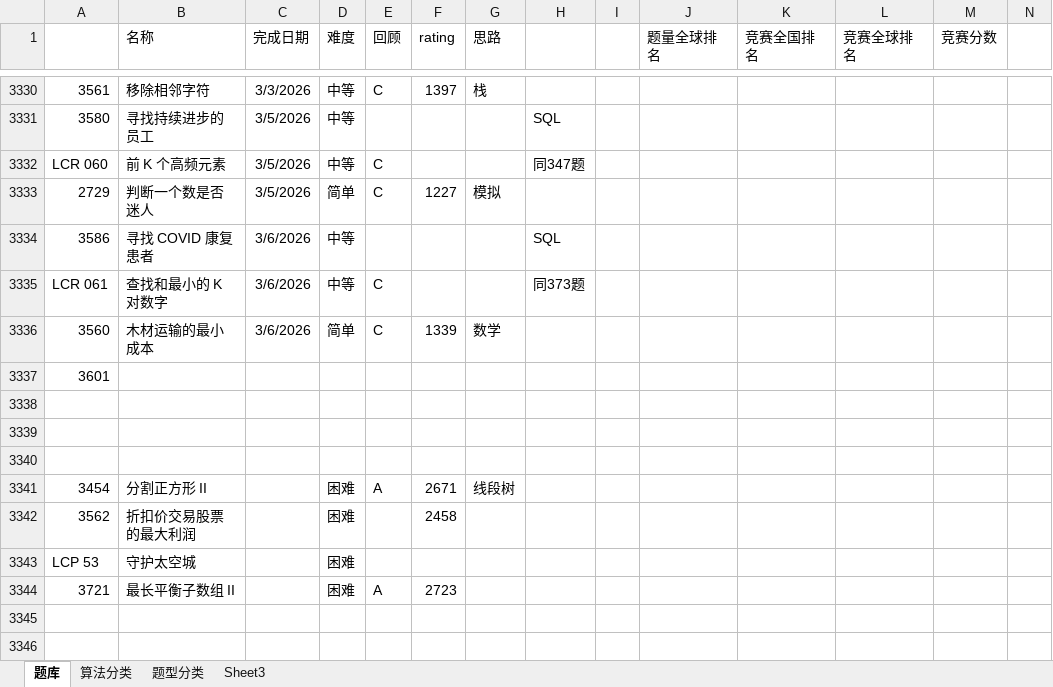
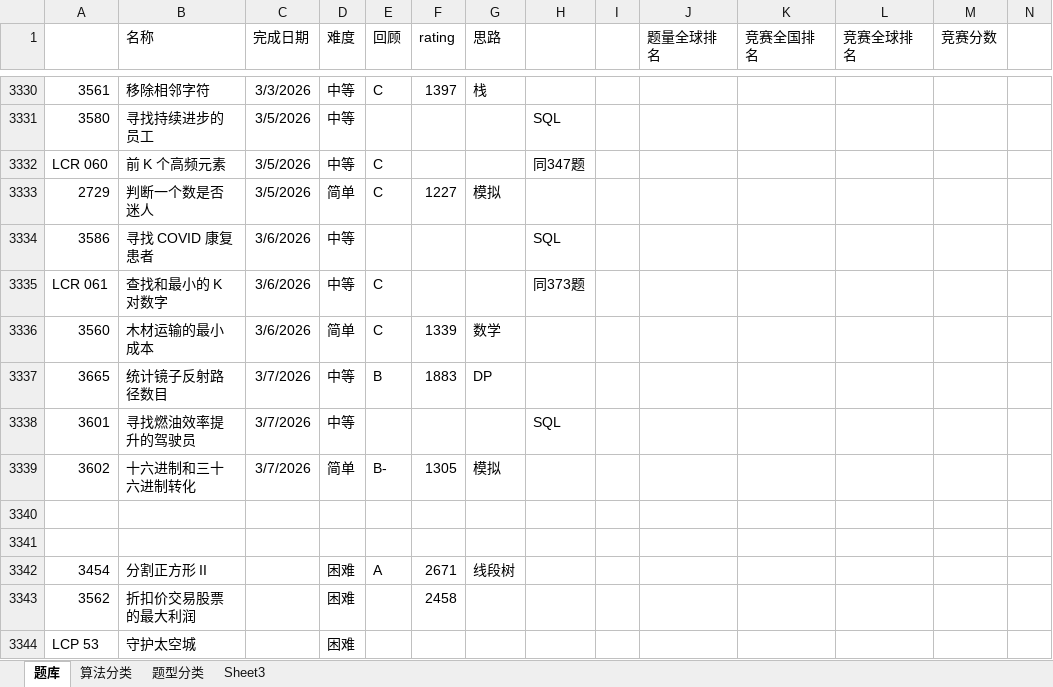
Before and after one commit to wangsun39/leetcode, an Excel workbook: Problems.xlsx, sheet 题库, drawn as a sheet; only a part is shown, gaps mark what is left out; the shorter side is filled out with more unchanged rows; values as stored, in another font and other column widths than the file's, no borders; charts and pictures not drawn; addresses are those after the commit; the diff names each change by its address in the sheet, - before the commit and + after, or states it on an @@ line.

Commit message:
daily problems 2026/03/07

```diff
--- a/Problems.xlsx (sheet 题库)
+++ b/Problems.xlsx (sheet 题库)
+row 3337: 3665 | 统计镜子反射路径数目 | 3/7/2026 | 中等 | B | 1883 | DP
-B3338 (名称): (empty)
+B3338 (名称): 寻找燃油效率提升的驾驶员
-C3338 (完成日期): (empty)
+C3338 (完成日期): 3/7/2026
-D3338 (难度): (empty)
+D3338 (难度): 中等
-H3338: (empty)
+H3338: SQL
-row 3339: (empty)
+row 3339: 3602 | 十六进制和三十六进制转化 | 3/7/2026 | 简单 | B- | 1305 | 模拟
```
Also changed, not shown: 3 other files.
